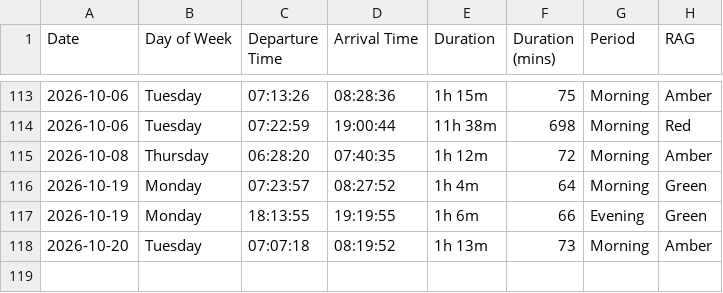
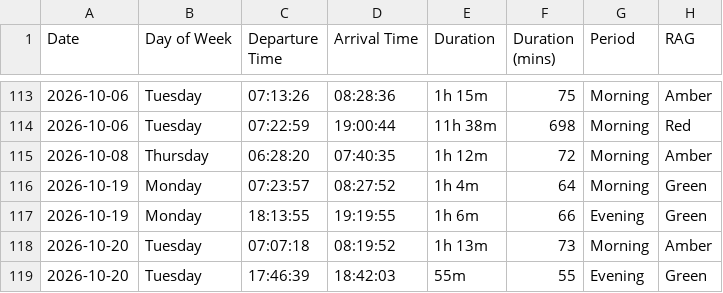
Before and after one commit to clintjb/Commute-Tracking, a CSV file: backup/Commute Tracker - Metrics.csv, drawn as a sheet; only a part is shown, gaps mark what is left out.

```diff
--- a/backup/Commute Tracker - Metrics.csv
+++ b/backup/Commute Tracker - Metrics.csv
@@ -118 +118,2 @@ Date,Day of Week,Departure Time,Arrival Time,Duration,Duration (mins),Period,RAG
 2026-10-20,Tuesday,07:07:18,08:19:52,1h 13m,73,Morning,Amber
+2026-10-20,Tuesday,17:46:39,18:42:03,55m,55,Evening,Green
```
Also changed, not shown: 2 other files.
